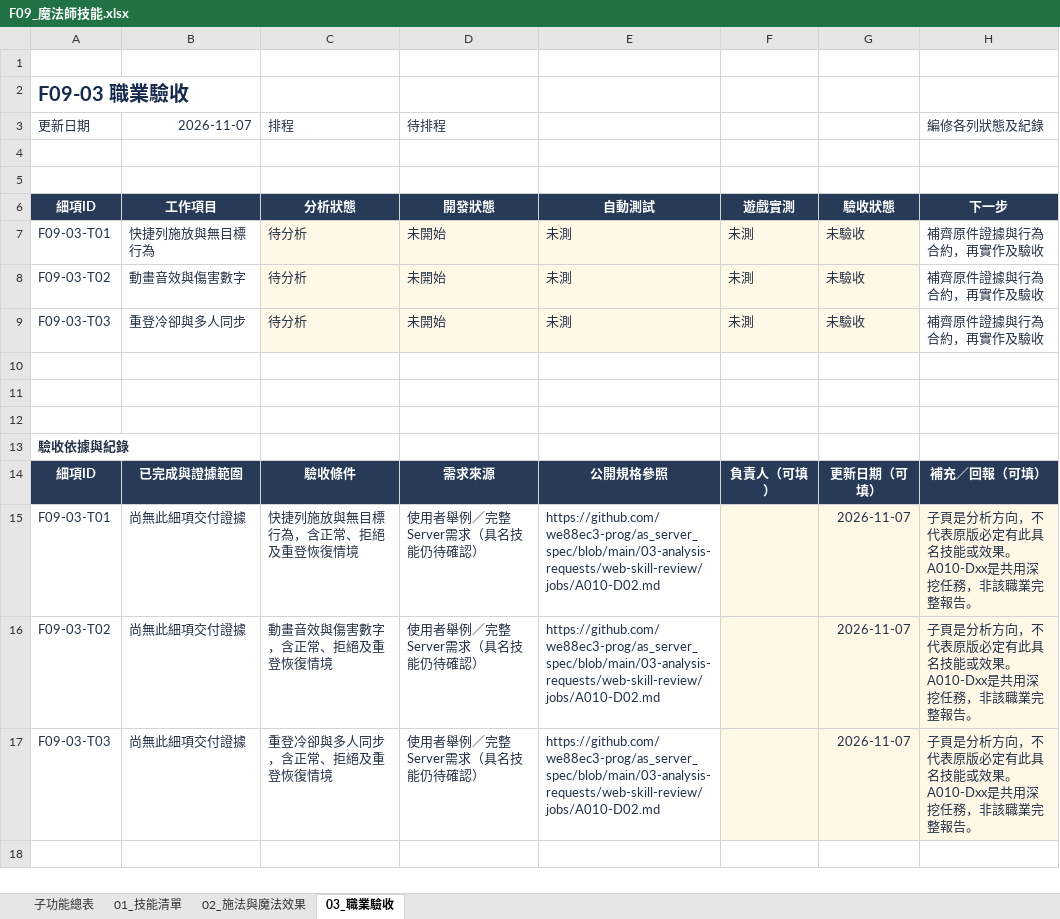
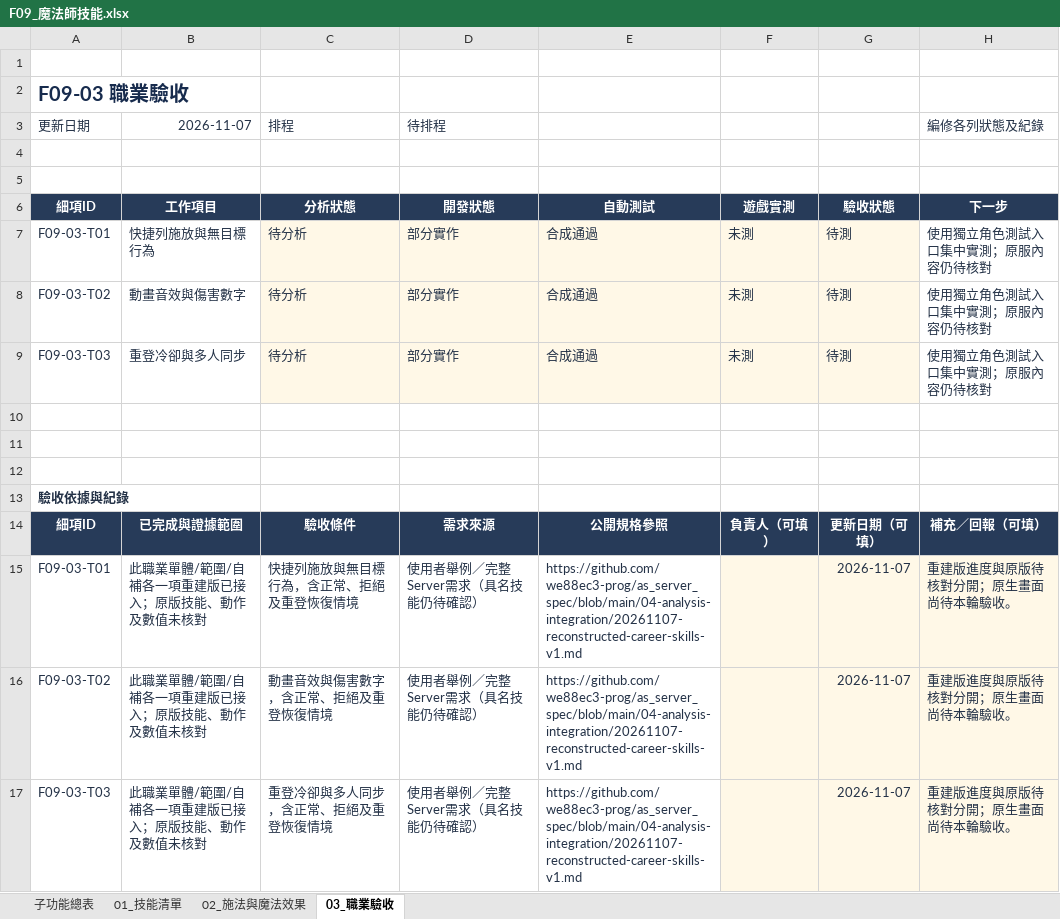
Before and after one commit to we88ec3-prog/as_server_spec, an Excel workbook: 06-development-tracking/details/F09_魔法師技能.xlsx, sheet 03_職業驗收, drawn as a sheet; values as stored, in another font and other column widths than the file's, no borders; conditional formats and table styles not drawn; the diff names each change by its address in the sheet, - before the commit and + after, or states it on an @@ line.

```diff
--- a/06-development-tracking/details/F09_魔法師技能.xlsx (sheet 03_職業驗收)
+++ b/06-development-tracking/details/F09_魔法師技能.xlsx (sheet 03_職業驗收)
-D7:D9 (待排程): 未開始
+D7:D9 (待排程): 部分實作
-E7:E9: 未測
+E7:E9: 合成通過
-G7:G9: 未驗收
+G7:G9: 待測
-H7:H9 (編修各列狀態及紀錄): 補齊原件證據與行為合約，再實作及驗收
+H7:H9 (編修各列狀態及紀錄): 使用獨立角色測試入口集中實測；原服內容仍待核對
-B15:B17 (2026-11-07): 尚無此細項交付證據
+B15:B17 (2026-11-07): 此職業單體/範圍/自補各一項重建版已接入；原版技能、動作及數值未核對
-E15:E17: https://github.com/we88ec3-prog/as_server_spec/blob/main/03-analysis-requests/web-skill-review/jobs/A010-D02.md
+E15:E17: https://github.com/we88ec3-prog/as_server_spec/blob/main/04-analysis-integration/20261107-reconstructed-career-skills-v1.md
-H15:H17 (編修各列狀態及紀錄): 子頁是分析方向，不代表原版必定有此具名技能或效果。A010-Dxx是共用深挖任務，非該職業完整報告。
+H15:H17 (編修各列狀態及紀錄): 重建版進度與原版待核對分開；原生畫面尚待本輪驗收。
```
Also changed, not shown: sheet 01_技能清單, sheet 02_施法與魔法效果, sheet 子功能總表, 06-development-tracking/details/F07_技能共用與持續效果.xlsx, 06-development-tracking/details/F10_聖職者技能.xlsx, 24 other files.
